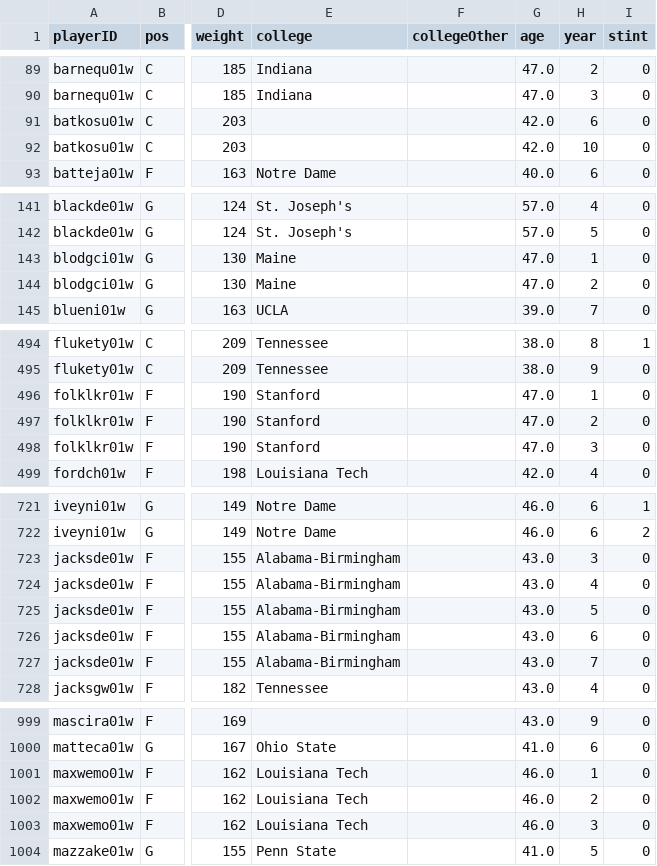
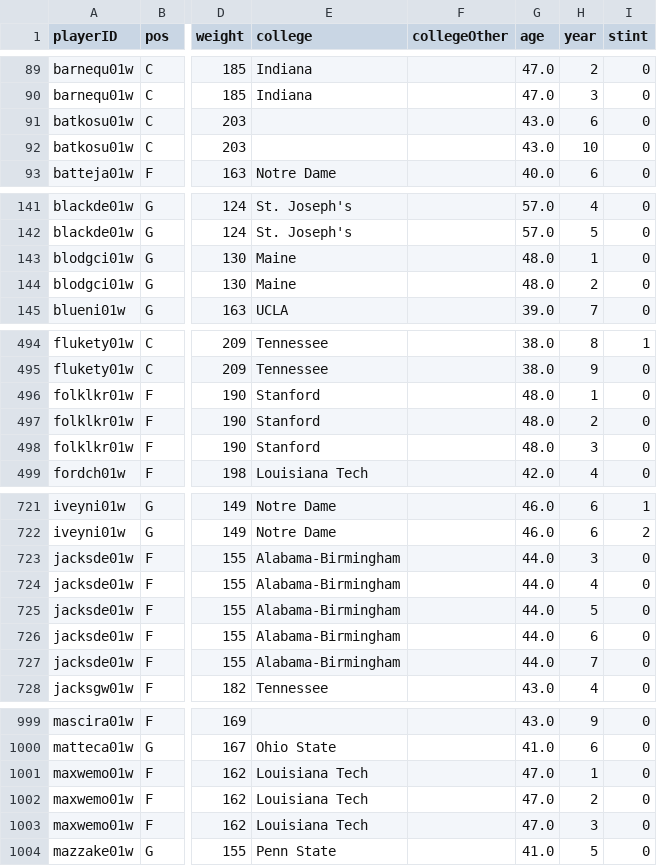
Before and after one commit to zearaujo11/AC, a CSV file: players_teams2.csv, drawn as a sheet; only a part is shown, gaps mark what is left out; the diff covers the shown part only; the diff names each change by its address in the sheet, - before the commit and + after, or states it on an @@ line.

```diff
--- a/players_teams2.csv
+++ b/players_teams2.csv
-G91:G92 (age): 42.0
+G91:G92 (age): 43.0
-G143:G144 (age): 47.0
+G143:G144 (age): 48.0
-G496:G498 (age): 47.0
+G496:G498 (age): 48.0
-G723:G727 (age): 43.0
+G723:G727 (age): 44.0
-G1001:G1003 (age): 46.0
+G1001:G1003 (age): 47.0
```
Also changed, not shown: 26 edited cells elsewhere in this file, 2 other files.
